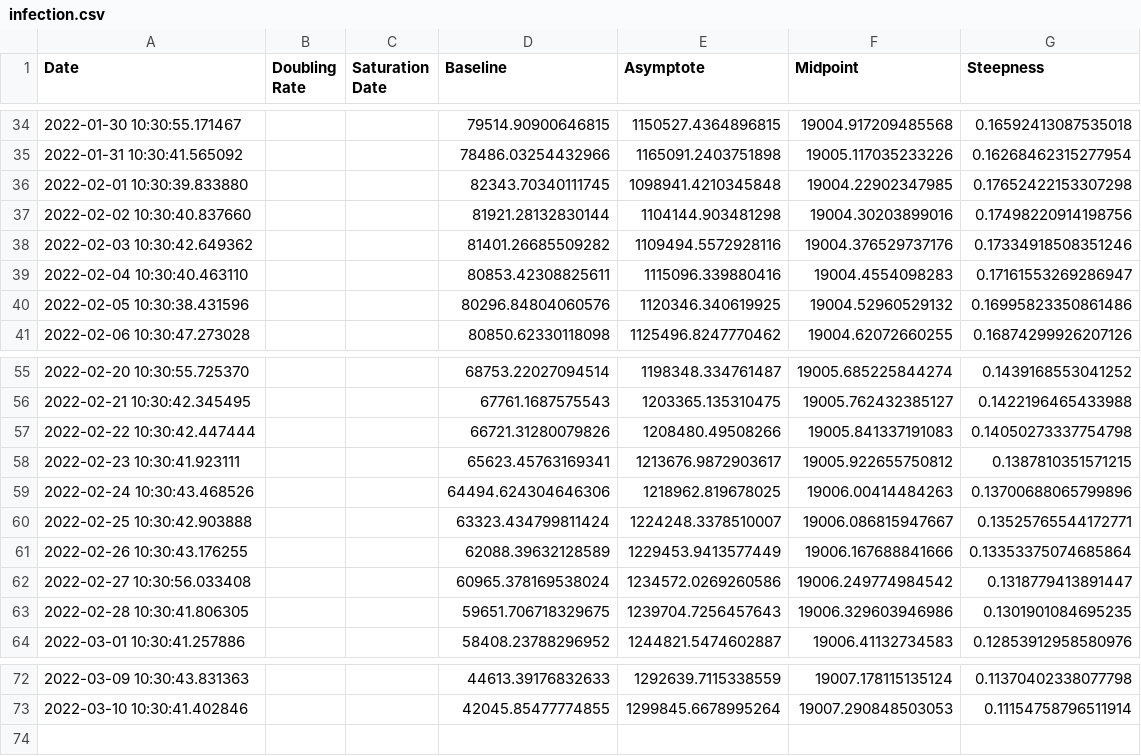
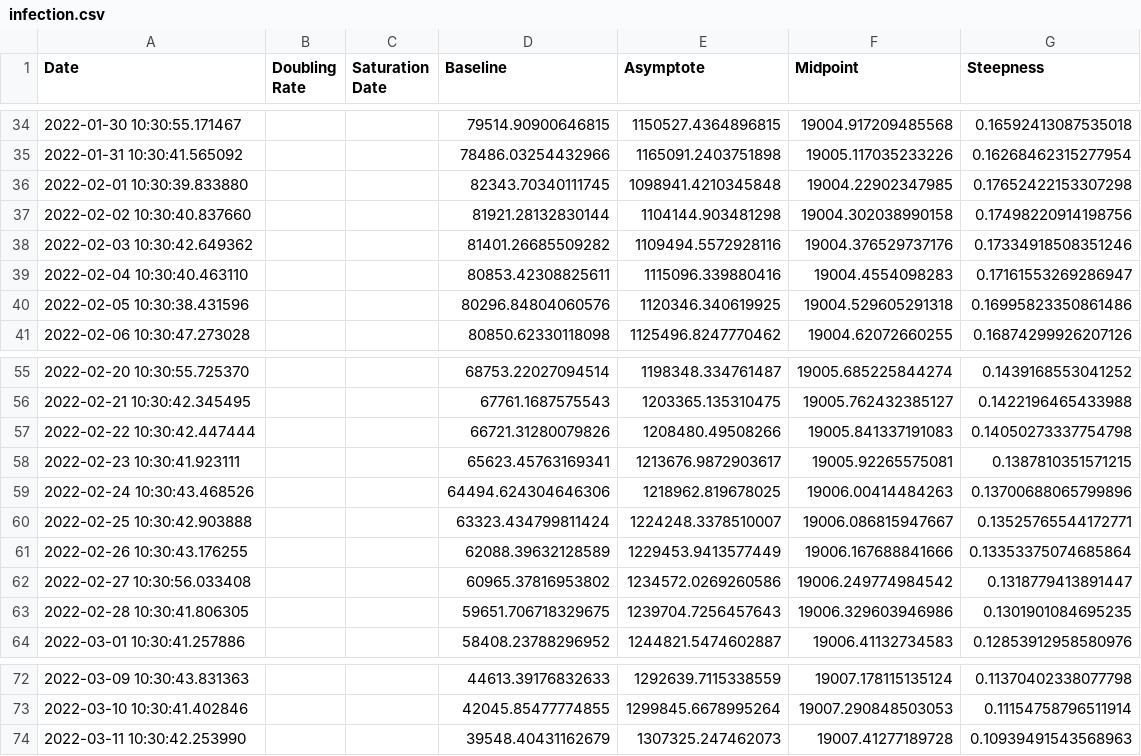
Before and after one commit to solresol/yet-another-pandemic-prediction, a CSV file: historical/infection.csv, drawn as a sheet; only a part is shown, gaps mark what is left out.

```diff
--- a/historical/infection.csv
+++ b/historical/infection.csv
@@ -36,6 +36,6 @@ Date,Doubling Rate,Saturation Date,Baseline,Asymptote,Midpoint,Steepness
 2022-02-01 10:30:39.833880,,,82343.70340111745,1098941.4210345848,19004.22902347985,0.17652422153307298
-2022-02-02 10:30:40.837660,,,81921.28132830144,1104144.903481298,19004.30203899016,0.17498220914198756
+2022-02-02 10:30:40.837660,,,81921.28132830144,1104144.903481298,19004.302038990158,0.17498220914198756
 2022-02-03 10:30:42.649362,,,81401.26685509282,1109494.5572928116,19004.376529737176,0.17334918508351246
 2022-02-04 10:30:40.463110,,,80853.42308825611,1115096.339880416,19004.4554098283,0.17161553269286947
-2022-02-05 10:30:38.431596,,,80296.84804060576,1120346.340619925,19004.52960529132,0.16995823350861486
+2022-02-05 10:30:38.431596,,,80296.84804060576,1120346.340619925,19004.529605291318,0.16995823350861486
 2022-02-06 10:30:47.273028,,,80850.62330118098,1125496.8247770462,19004.62072660255,0.16874299926207126
@@ -57,3 +57,3 @@ Date,Doubling Rate,Saturation Date,Baseline,Asymptote,Midpoint,Steepness
 2022-02-22 10:30:42.447444,,,66721.31280079826,1208480.49508266,19005.841337191083,0.14050273337754798
-2022-02-23 10:30:41.923111,,,65623.45763169341,1213676.9872903617,19005.922655750812,0.1387810351571215
+2022-02-23 10:30:41.923111,,,65623.45763169341,1213676.9872903617,19005.92265575081,0.1387810351571215
 2022-02-24 10:30:43.468526,,,64494.624304646306,1218962.819678025,19006.00414484263,0.13700688065799896
@@ -61,3 +61,3 @@ Date,Doubling Rate,Saturation Date,Baseline,Asymptote,Midpoint,Steepness
 2022-02-26 10:30:43.176255,,,62088.39632128589,1229453.9413577449,19006.167688841666,0.13353375074685864
-2022-02-27 10:30:56.033408,,,60965.378169538024,1234572.0269260586,19006.249774984542,0.1318779413891447
+2022-02-27 10:30:56.033408,,,60965.37816953802,1234572.0269260586,19006.249774984542,0.1318779413891447
 2022-02-28 10:30:41.806305,,,59651.706718329675,1239704.7256457643,19006.329603946986,0.1301901084695235
@@ -73 +73,2 @@ Date,Doubling Rate,Saturation Date,Baseline,Asymptote,Midpoint,Steepness
 2022-03-10 10:30:41.402846,,,42045.85477774855,1299845.6678995264,19007.290848503053,0.11154758796511914
+2022-03-11 10:30:42.253990,,,39548.40431162679,1307325.247462073,19007.41277189728,0.10939491543568963
```
Also changed, not shown: historical/hospitalisation.csv.
